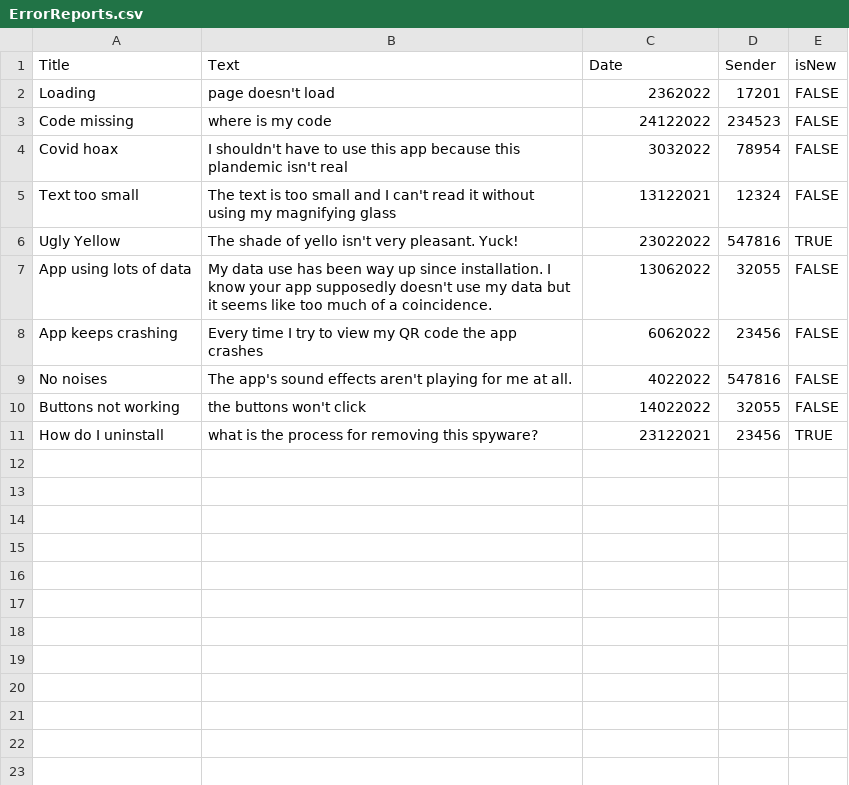
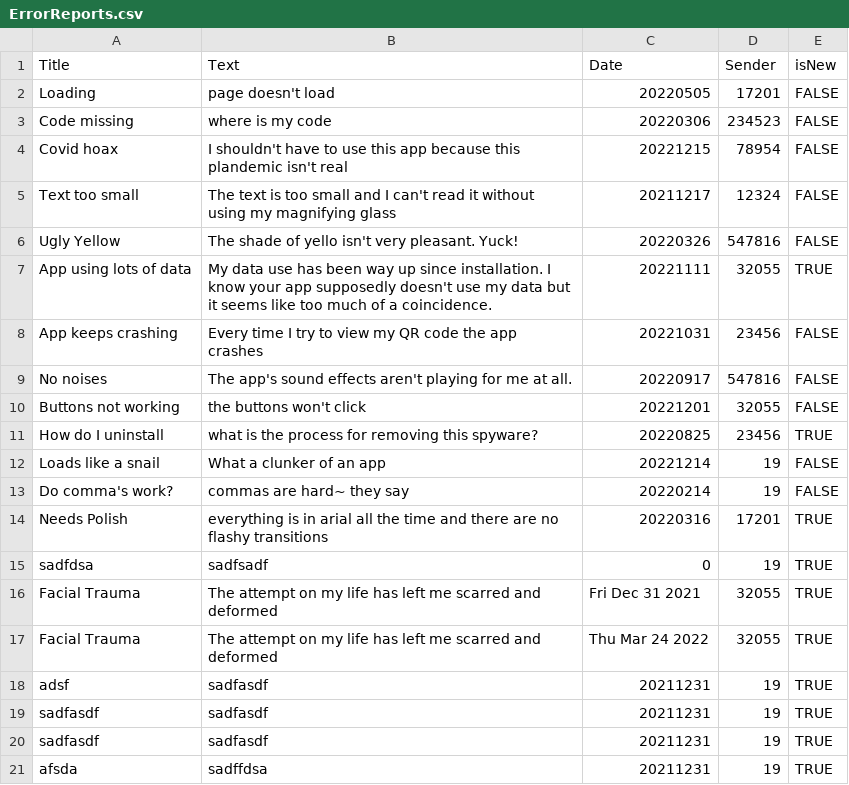
Before and after one commit to csidon/MyCovidApp, a CSV file: database/ErrorReports.csv, drawn as a sheet.

Commit message:
database changes added

```diff
--- a/database/ErrorReports.csv
+++ b/database/ErrorReports.csv
@@ -1,11 +1,21 @@
 Title,Text,Date,Sender,isNew
-Loading,page doesn't load,2362022,17201,FALSE
-Code missing,where is my code,24122022,234523,FALSE
-Covid hoax,I shouldn't have to use this app because this plandemic isn't real,3032022,78954,FALSE
-Text too small,The text is too small and I can't read it without using my magnifying glass,13122021,12324,FALSE
-Ugly Yellow,The shade of yello isn't very pleasant. Yuck!,23022022,547816,TRUE
-App using lots of data,My data use has been way up since installation. I know your app supposedly doesn't use my data but it seems like too much of a coincidence.,13062022,32055,FALSE
-App keeps crashing,Every time I try to view my QR code the app crashes,6062022,23456,FALSE
-No noises,The app's sound effects aren't playing for me at all.,4022022,547816,FALSE
-Buttons not working,the buttons won't click,14022022,32055,FALSE
-How do I uninstall,what is the process for removing this spyware?,23122021,23456,TRUE
+Loading,page doesn't load,20220505,17201,FALSE
+Code missing,where is my code,20220306,234523,FALSE
+Covid hoax,I shouldn't have to use this app because this plandemic isn't real,20221215,78954,FALSE
+Text too small,The text is too small and I can't read it without using my magnifying glass,20211217,12324,FALSE
+Ugly Yellow,The shade of yello isn't very pleasant. Yuck!,20220326,547816,FALSE
+App using lots of data,My data use has been way up since installation. I know your app supposedly doesn't use my data but it seems like too much of a coincidence.,20221111,32055,TRUE
+App keeps crashing,Every time I try to view my QR code the app crashes,20221031,23456,FALSE
+No noises,The app's sound effects aren't playing for me at all.,20220917,547816,FALSE
+Buttons not working,the buttons won't click,20221201,32055,FALSE
+How do I uninstall,what is the process for removing this spyware?,20220825,23456,TRUE
+Loads like a snail,What a clunker of an app,20221214,19,FALSE
+Do comma's work?,commas are hard~ they say,20220214,19,FALSE
+Needs Polish,everything is in arial all the time and there are no flashy transitions,20220316,17201,TRUE
+sadfdsa,sadfsadf,0,19,TRUE
+Facial Trauma,The attempt on my life has left me scarred and deformed,Fri Dec 31 2021,32055,TRUE
+Facial Trauma,The attempt on my life has left me scarred and deformed,Thu Mar 24 2022,32055,TRUE
+adsf,sadfasdf,20211231,19,TRUE
+sadfasdf,sadfasdf,20211231,19,TRUE
+sadfasdf,sadfasdf,20211231,19,TRUE
+afsda,sadffdsa,20211231,19,TRUE
```
